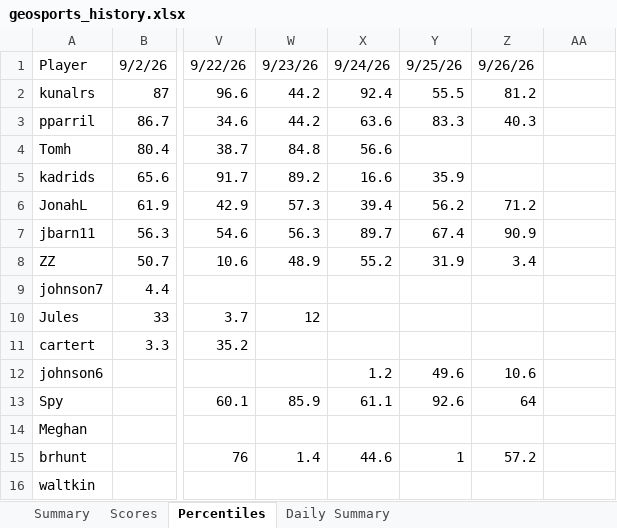
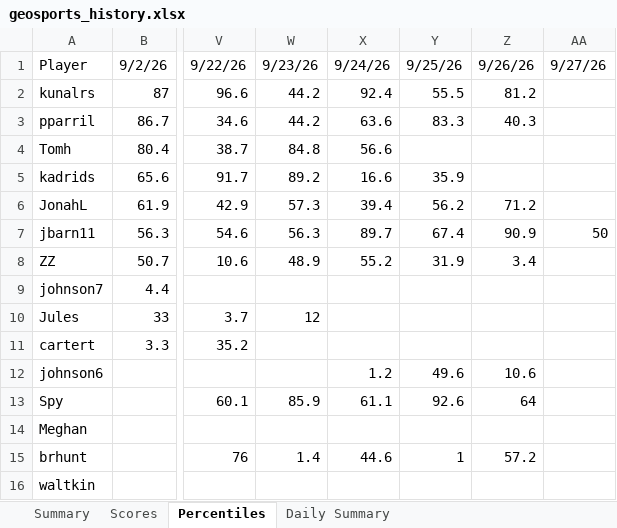
Before and after one commit to thenehan2442/geosport, an Excel workbook: geosports_history.xlsx, sheet Percentiles, drawn as a sheet; only a part is shown, gaps mark what is left out; values as stored, in another font and other column widths than the file's, no borders; the diff names each change by its address in the sheet, - before the commit and + after, or states it on an @@ line.

```diff
--- a/geosports_history.xlsx (sheet Percentiles)
+++ b/geosports_history.xlsx (sheet Percentiles)
-AA1: (empty)
+AA1: 9/27/26
-AA7: (empty)
+AA7: 50
```
Also changed, not shown: sheet Daily Summary, sheet Summary, sheet Scores.
